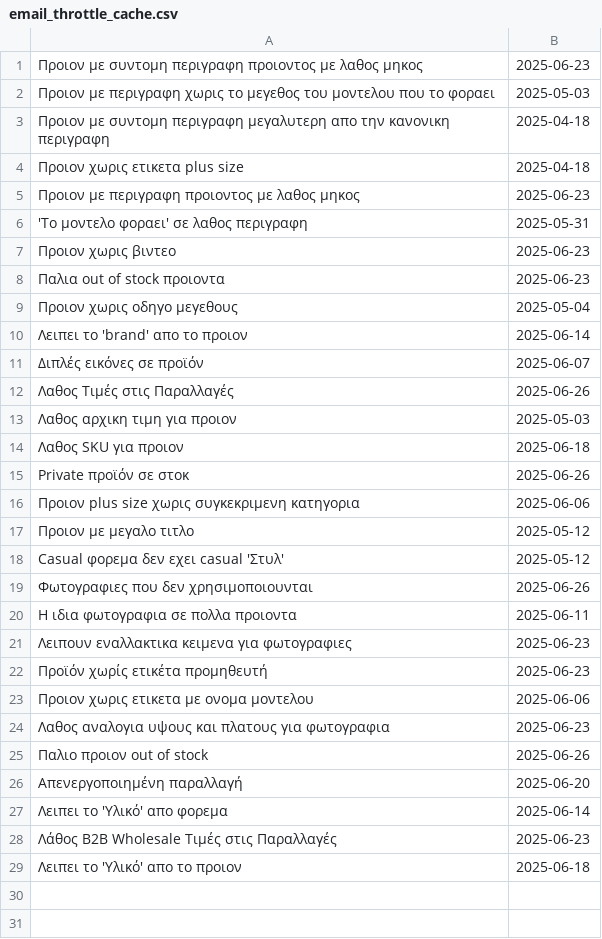
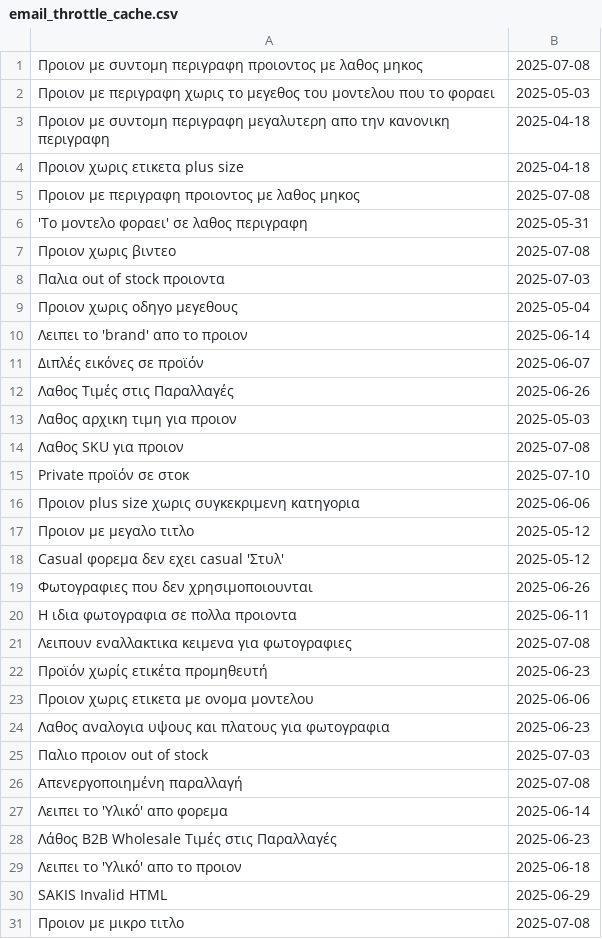
Before and after one commit to athkalia/foryoufashion, a CSV file: email_throttle_cache.csv, drawn as a sheet.

```diff
--- a/email_throttle_cache.csv
+++ b/email_throttle_cache.csv
@@ -1,2 +1,2 @@
-Προιον με συντομη περιγραφη προιοντος με λαθος μηκος,2025-06-23
+Προιον με συντομη περιγραφη προιοντος με λαθος μηκος,2025-07-08
 Προιον με περιγραφη χωρις το μεγεθος του μοντελου που το φοραει,2025-05-03
@@ -4,6 +4,6 @@
 Προιον χωρις ετικετα plus size,2025-04-18
-Προιον με περιγραφη προιοντος με λαθος μηκος,2025-06-23
+Προιον με περιγραφη προιοντος με λαθος μηκος,2025-07-08
 'Το μοντελο φοραει' σε λαθος περιγραφη,2025-05-31
-Προιον χωρις βιντεο,2025-06-23
-Παλια out of stock προιοντα,2025-06-23
+Προιον χωρις βιντεο,2025-07-08
+Παλια out of stock προιοντα,2025-07-03
 Προιον χωρις οδηγο μεγεθους,2025-05-04
@@ -13,4 +13,4 @@
 Λαθος αρχικη τιμη για προιον,2025-05-03
-Λαθος SKU για προιον,2025-06-18
-Private προϊόν σε στοκ,2025-06-26
+Λαθος SKU για προιον,2025-07-08
+Private προϊόν σε στοκ,2025-07-10
 Προιον plus size χωρις συγκεκριμενη κατηγορια,2025-06-06
@@ -20,3 +20,3 @@ Casual φορεμα δεν εχει casual 'Στυλ',2025-05-12
 Η ιδια φωτογραφια σε πολλα προιοντα,2025-06-11
-Λειπουν εναλλακτικα κειμενα για φωτογραφιες,2025-06-23
+Λειπουν εναλλακτικα κειμενα για φωτογραφιες,2025-07-08
 Προϊόν χωρίς ετικέτα προμηθευτή,2025-06-23
@@ -24,4 +24,4 @@ Casual φορεμα δεν εχει casual 'Στυλ',2025-05-12
 Λαθος αναλογια υψους και πλατους για φωτογραφια,2025-06-23
-Παλιο προιον out of stock,2025-06-26
-Απενεργοποιημένη παραλλαγή,2025-06-20
+Παλιο προιον out of stock,2025-07-03
+Απενεργοποιημένη παραλλαγή,2025-07-08
 Λειπει το 'Υλικό' απο φορεμα,2025-06-14
@@ -29 +29,3 @@ Casual φορεμα δεν εχει casual 'Στυλ',2025-05-12
 Λειπει το 'Υλικό' απο το προιον,2025-06-18
+SAKIS Invalid HTML,2025-06-29
+Προιον με μικρο τιτλο,2025-07-08
```
Also changed, not shown: media_library_missing_files_cache.csv, 4 other files.
